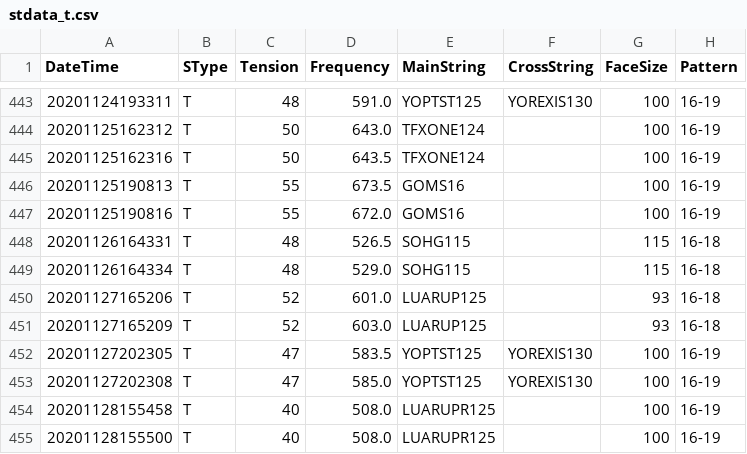
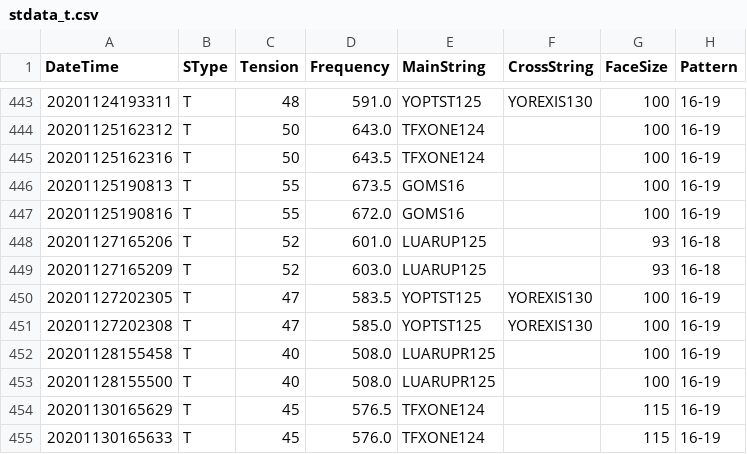
Before and after one commit to sugi-juku/get-tension, a CSV file: stdata_t.csv, drawn as a sheet; only a part is shown, gaps mark what is left out; the shorter side is filled out with more unchanged rows.

Commit message:
Deleted bad data

```diff
--- a/stdata_t.csv
+++ b/stdata_t.csv
@@ -447,4 +447,2 @@ DateTime,SType,Tension,Frequency,MainString,CrossString,FaceSize,Pattern
 20201125190816,T,55,672.0,GOMS16,,100,16-19
-20201126164331,T,48,526.5,SOHG115,,115,16-18
-20201126164334,T,48,529.0,SOHG115,,115,16-18
 20201127165206,T,52,601.0,LUARUP125,,93,16-18
```
Also changed, not shown: 2 other files.
